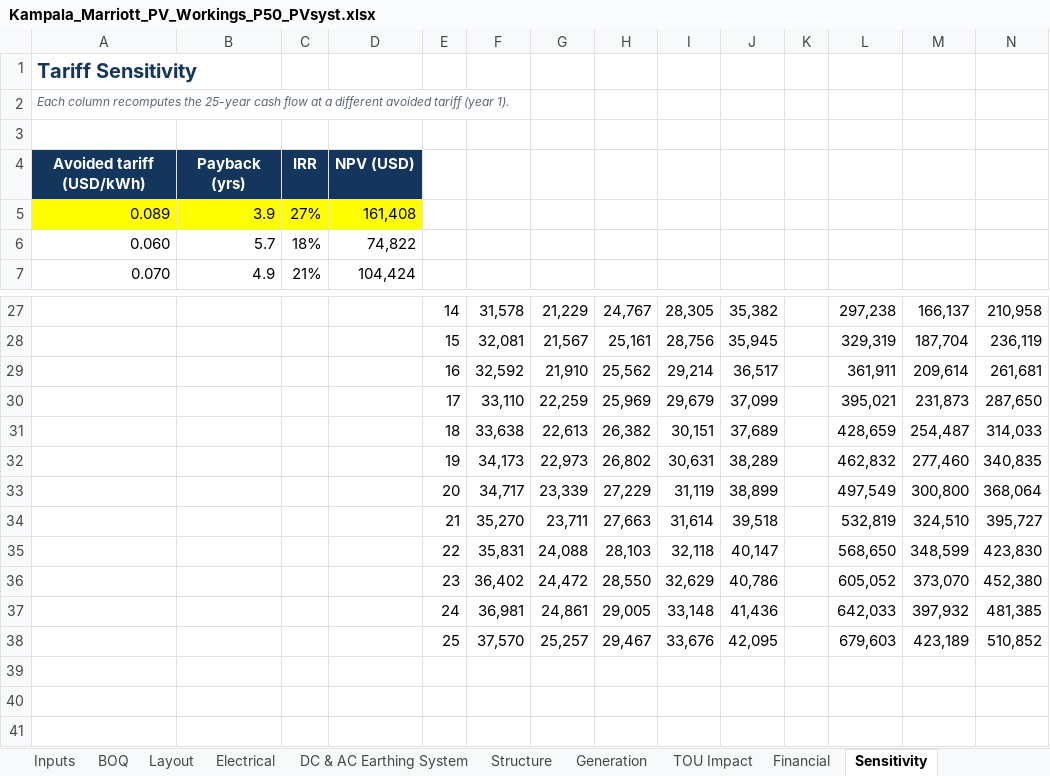
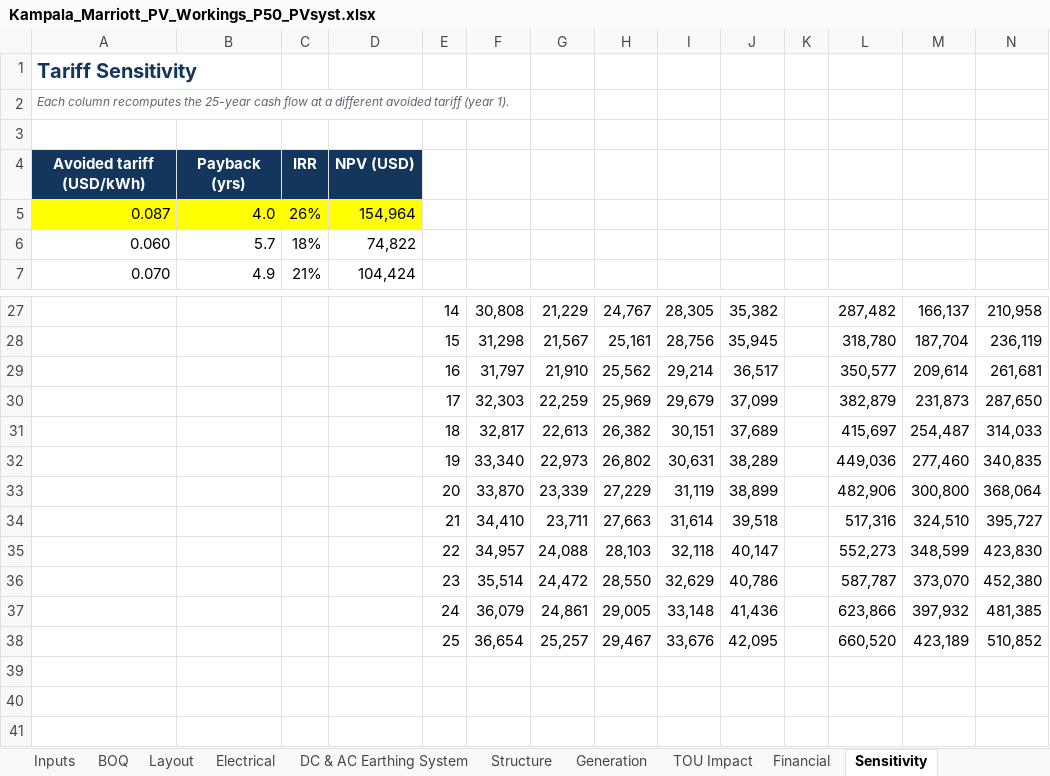
Before and after one commit to mahilfernando/Tracker-Layout_Tororo-PV, an Excel workbook: solar-mezzanine-roof/report/Kampala_Marriott_PV_Workings_P50_PVsyst.xlsx, sheet Sensitivity, drawn as a sheet; only a part is shown, gaps mark what is left out; values as stored, in another font and other column widths than the file's, no borders; removed rows and columns are numbered as before the commit, all else as after; rows hold the shown columns only; the diff covers the shown part only; the diff names each change by its address in the sheet, - before the commit and + after, or states it on an @@ line.

```diff
--- a/solar-mezzanine-roof/report/Kampala_Marriott_PV_Workings_P50_PVsyst.xlsx (sheet Sensitivity)
+++ b/solar-mezzanine-roof/report/Kampala_Marriott_PV_Workings_P50_PVsyst.xlsx (sheet Sensitivity)
-row 5: 0.089 | 3.9 | 27% | 161,408
+row 5: 0.087 | 4.0 | 26% | 154,964
-F27: 31,578
+F27: 30,808
-L27: 297,238
+L27: 287,482
-F28: 32,081
+F28: 31,298
-L28: 329,319
+L28: 318,780
-F29: 32,592
+F29: 31,797
-L29: 361,911
+L29: 350,577
-F30: 33,110
+F30: 32,303
-L30: 395,021
+L30: 382,879
-F31: 33,638
+F31: 32,817
-L31: 428,659
+L31: 415,697
-F32: 34,173
+F32: 33,340
-L32: 462,832
+L32: 449,036
-F33: 34,717
+F33: 33,870
-L33: 497,549
+L33: 482,906
-F34: 35,270
+F34: 34,410
-L34: 532,819
+L34: 517,316
-F35: 35,831
+F35: 34,957
-L35: 568,650
+L35: 552,273
-F36: 36,402
+F36: 35,514
-L36: 605,052
+L36: 587,787
-F37: 36,981
+F37: 36,079
-L37: 642,033
+L37: 623,866
-F38: 37,570
+F38: 36,654
-L38: 679,603
+L38: 660,520
```
Also changed, not shown: 31 edited cells elsewhere in this sheet, sheet Financial, sheet TOU Impact, sheet Energy Bill, sheet Inputs, sheet Summary, hidden cells, charts or pictures, 8 other files.
